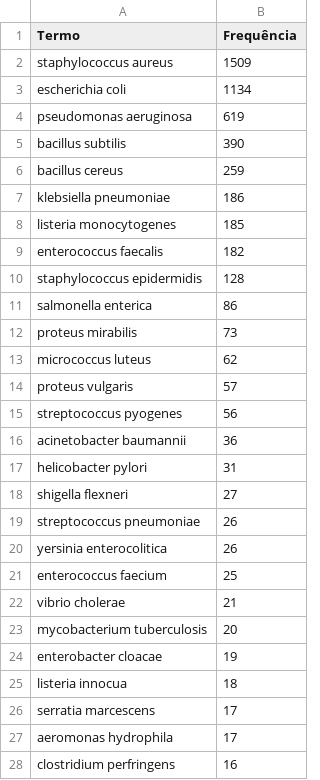
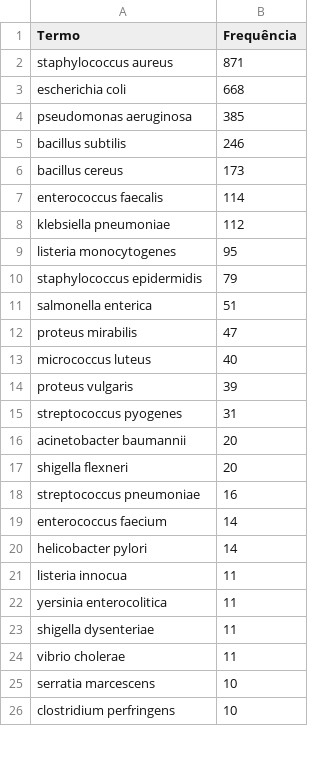
Before and after one commit to AndreyJuruns/phenolic-centric-plateau-mapping-gaps-and-opportunities-in-the-global-research-on-plant-derived-anti, a CSV file: contagem_termos_bacte.csv, drawn as a sheet; only a part is shown; the diff covers the shown part only.

```diff
--- a/contagem_termos_bacte.csv
+++ b/contagem_termos_bacte.csv
@@ -1,28 +1,26 @@
 Termo,Frequência
-staphylococcus aureus,1509
-escherichia coli,1134
-pseudomonas aeruginosa,619
-bacillus subtilis,390
-bacillus cereus,259
-klebsiella pneumoniae,186
-listeria monocytogenes,185
-enterococcus faecalis,182
-staphylococcus epidermidis,128
-salmonella enterica,86
-proteus mirabilis,73
-micrococcus luteus,62
-proteus vulgaris,57
-streptococcus pyogenes,56
-acinetobacter baumannii,36
-helicobacter pylori,31
-shigella flexneri,27
-streptococcus pneumoniae,26
-yersinia enterocolitica,26
-enterococcus faecium,25
-vibrio cholerae,21
-mycobacterium tuberculosis,20
-enterobacter cloacae,19
-listeria innocua,18
-serratia marcescens,17
-aeromonas hydrophila,17
-clostridium perfringens,16
+staphylococcus aureus,871
+escherichia coli,668
+pseudomonas aeruginosa,385
+bacillus subtilis,246
+bacillus cereus,173
+enterococcus faecalis,114
+klebsiella pneumoniae,112
+listeria monocytogenes,95
+staphylococcus epidermidis,79
+salmonella enterica,51
+proteus mirabilis,47
+micrococcus luteus,40
+proteus vulgaris,39
+streptococcus pyogenes,31
+acinetobacter baumannii,20
+shigella flexneri,20
+streptococcus pneumoniae,16
+enterococcus faecium,14
+helicobacter pylori,14
+listeria innocua,11
+yersinia enterocolitica,11
+shigella dysenteriae,11
+vibrio cholerae,11
+serratia marcescens,10
+clostridium perfringens,10
```
Also changed, not shown: 15 added rows, 35 removed rows and 26 edited cells elsewhere in this file, contagemN.csv, contagemP.csv, 11 other files.
